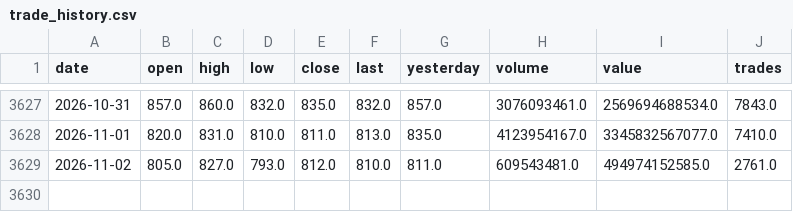
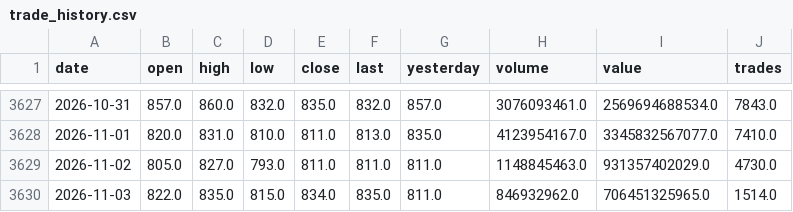
Before and after one commit to drmohammadzadeh/IRStockMarketAnalyzer, a CSV file: سهام/وتجارت/market_data/trade_history.csv, drawn as a sheet; only a part is shown, gaps mark what is left out.

Commit message:
feat(stock): complete multi-agent analysis and reports for stock وتجارت

```diff
--- a/سهام/وتجارت/market_data/trade_history.csv
+++ b/سهام/وتجارت/market_data/trade_history.csv
@@ -3628,2 +3628,3 @@ date,open,high,low,close,last,yesterday,volume,value,trades
 2026-11-01,820.0,831.0,810.0,811.0,813.0,835.0,4123954167.0,3345832567077.0,7410.0
-2026-11-02,805.0,827.0,793.0,812.0,810.0,811.0,609543481.0,494974152585.0,2761.0
+2026-11-02,805.0,827.0,793.0,811.0,811.0,811.0,1148845463.0,931357402029.0,4730.0
+2026-11-03,822.0,835.0,815.0,834.0,835.0,811.0,846932962.0,706451325965.0,1514.0
```
Also changed, not shown: 32 other files.
